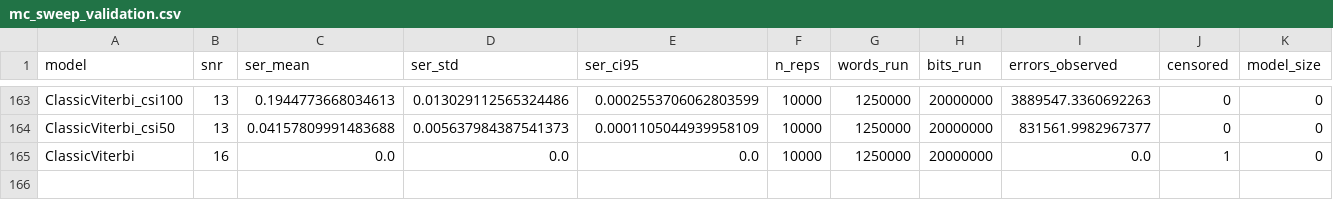
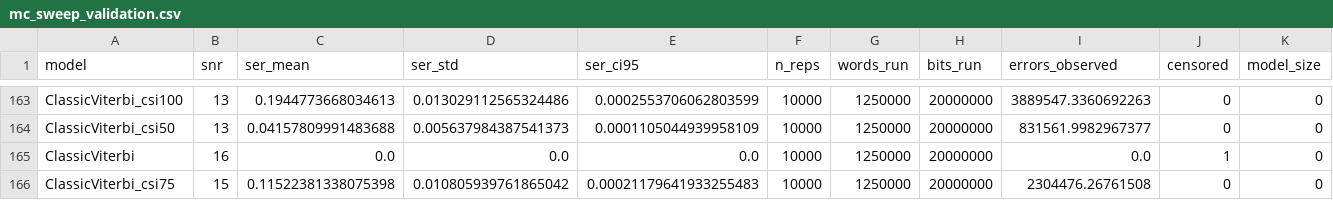
Before and after one commit to Gilzuk/viterbitransformed, a CSV file: Results/metrics/mc_sweep_validation.csv, drawn as a sheet; only a part is shown, gaps mark what is left out; rows hold the shown columns only; the diff names each change by its address in the sheet, - before the commit and + after, or states it on an @@ line.

```diff
--- a/Results/metrics/mc_sweep_validation.csv
+++ b/Results/metrics/mc_sweep_validation.csv
+row 166: ClassicViterbi_csi75 | 15 | 0.11522381338075398 | 0.010805939761865042 | 0.00021179641933255483 | 10000 | 1250000 | 20000000 | 2304476.26761508 | 0 | 0
```
